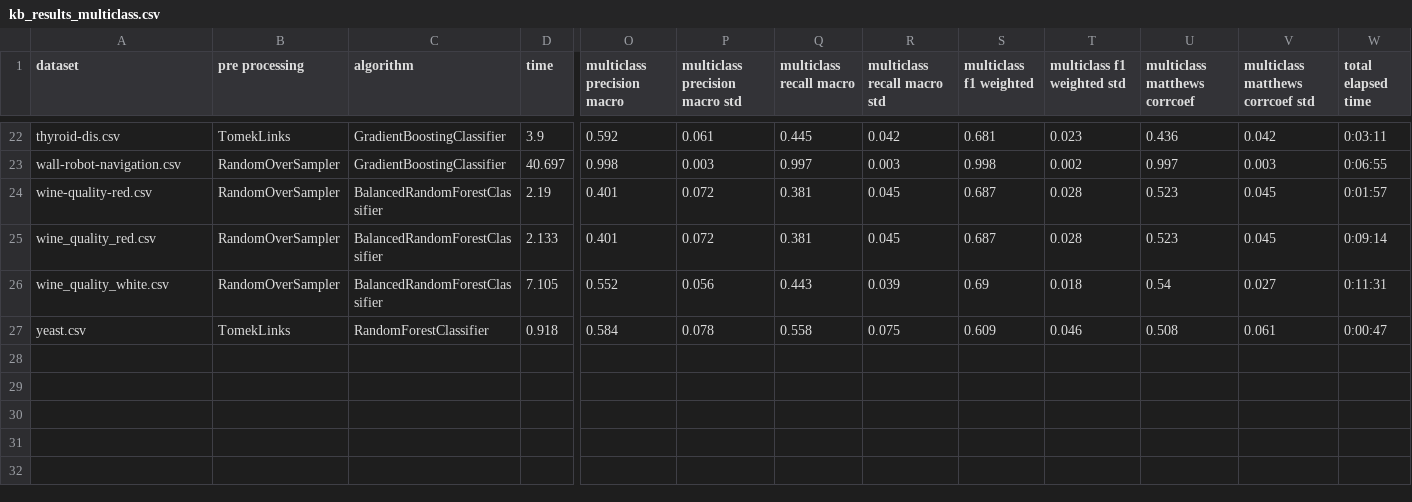
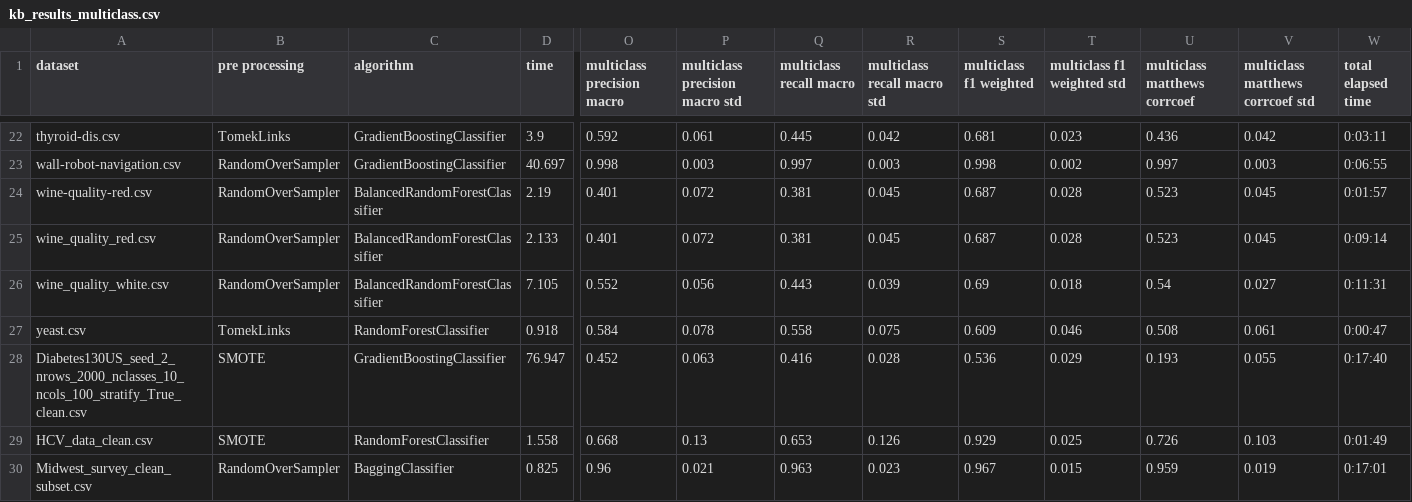
Before and after one commit to LucasRoesner503/automated-imbalanced-multi-class-classification, a CSV file: project/output/kb_results_multiclass.csv, drawn as a sheet; only a part is shown, gaps mark what is left out; rows hold the shown columns only; the diff names each change by its address in the sheet, - before the commit and + after, or states it on an @@ line.

Commit message:
adds new function to subset datasets with more than X samples

```diff
--- a/project/output/kb_results_multiclass.csv
+++ b/project/output/kb_results_multiclass.csv
+row 28: Diabetes130US_seed_2_nrows_2000_nclasses_10_ncols_100_stratify_True_clean.csv | SMOTE | GradientBoostingClassifier | 76.947 | 0.452 | 0.063 | 0.416 | 0.028 | 0.536 | 0.029 | 0.193 | 0.055 | 0:17:40
+row 29: HCV_data_clean.csv | SMOTE | RandomForestClassifier | 1.558 | 0.668 | 0.13 | 0.653 | 0.126 | 0.929 | 0.025 | 0.726 | 0.103 | 0:01:49
+row 30: Midwest_survey_clean_subset.csv | RandomOverSampler | BaggingClassifier | 0.825 | 0.96 | 0.021 | 0.963 | 0.023 | 0.967 | 0.015 | 0.959 | 0.019 | 0:17:01
```
Also changed, not shown: 5 other files.
